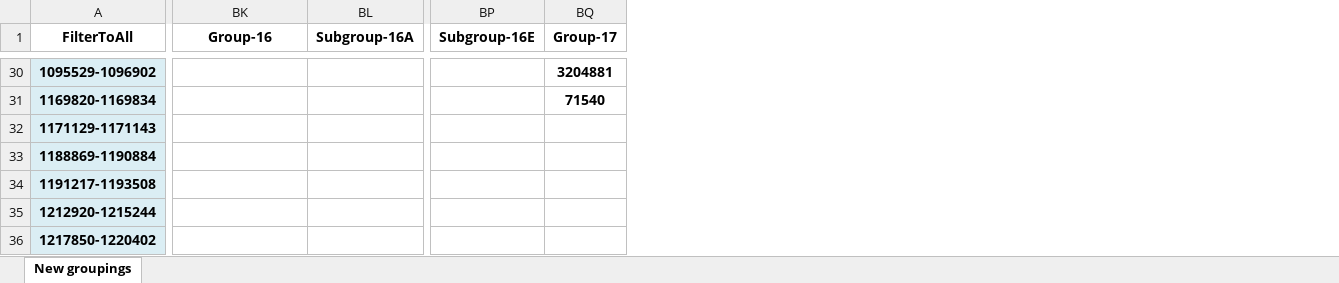
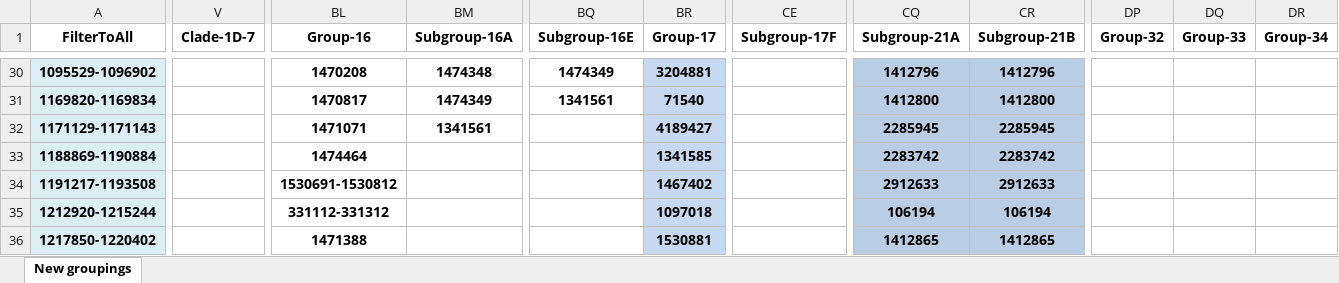
Before and after one commit to OLF-Bioinformatics/snp_analysis, an Excel workbook: script_dependents/Mycobacterium_bovis/Filtered_Regions.xlsx, sheet New groupings, drawn as a sheet; only a part is shown, gaps mark what is left out; values as stored, in another font and other column widths than the file's, no borders; addresses are those after the commit; the diff covers the shown part only; the diff names each change by its address in the sheet, - before the commit and + after, or states it on an @@ line.

```diff
--- a/script_dependents/Mycobacterium_bovis/Filtered_Regions.xlsx (sheet New groupings)
+++ b/script_dependents/Mycobacterium_bovis/Filtered_Regions.xlsx (sheet New groupings)
+column V (Clade-1D-7), empty
+column CE (Subgroup-17F), empty
+column CQ (Subgroup-21A), rows 30-36: 1412796 | 1412800 | 2285945 | 2283742 | 2912633 | 106194 | 1412865
+column CR (Subgroup-21B), rows 30-36: 1412796 | 1412800 | 2285945 | 2283742 | 2912633 | 106194 | 1412865
+column DP (Group-32), empty
+column DQ (Group-33), empty
+column DR (Group-34), empty
-BL30 (Group-16): (empty)
+BL30 (Group-16): 1470208
-BM30 (Subgroup-16A): (empty)
+BM30 (Subgroup-16A): 1474348
-BQ30 (Subgroup-16E): (empty)
+BQ30 (Subgroup-16E): 1474349
-BR30:BR36 fill: none
+BR30:BR36 fill: #C6D9F1
-BL31 (Group-16): (empty)
+BL31 (Group-16): 1470817
-BM31 (Subgroup-16A): (empty)
+BM31 (Subgroup-16A): 1474349
-BQ31 (Subgroup-16E): (empty)
+BQ31 (Subgroup-16E): 1341561
-BL32 (Group-16): (empty)
+BL32 (Group-16): 1471071
-BM32 (Subgroup-16A): (empty)
+BM32 (Subgroup-16A): 1341561
-BR32 (Group-17): (empty)
+BR32 (Group-17): 4189427
-BL33 (Group-16): (empty)
+BL33 (Group-16): 1474464
-BR33 (Group-17): (empty)
+BR33 (Group-17): 1341585
-BL34 (Group-16): (empty)
+BL34 (Group-16): 1530691-1530812
-BR34 (Group-17): (empty)
+BR34 (Group-17): 1467402
-BL35 (Group-16): (empty)
+BL35 (Group-16): 331112-331312
-BR35 (Group-17): (empty)
+BR35 (Group-17): 1097018
-BL36 (Group-16): (empty)
+BL36 (Group-16): 1471388
-BR36 (Group-17): (empty)
+BR36 (Group-17): 1530881
```
Also changed, not shown: 19 added rows, 157 edited cells and cell formats elsewhere in this sheet, 1 other file.
